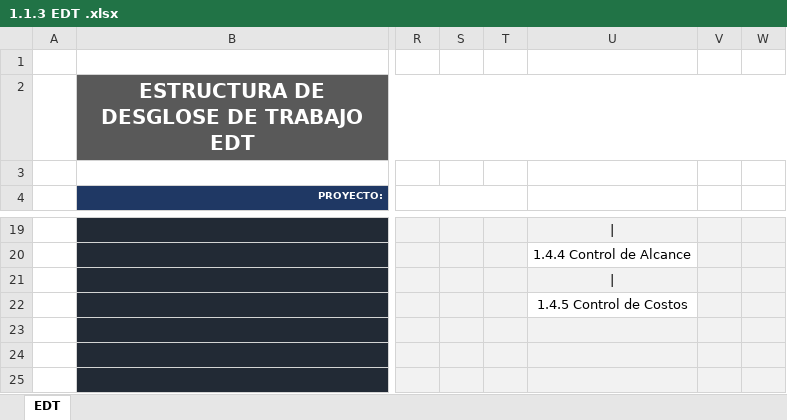
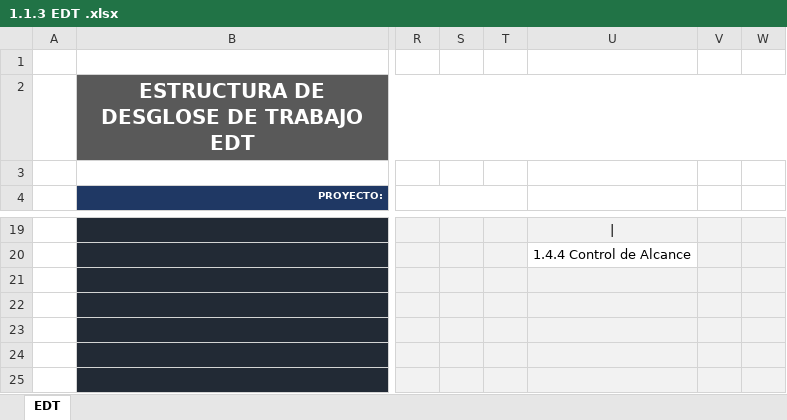
Before and after one commit to marcelotroquian/capstone, an Excel workbook: Fase 2/Evidencias Proyecto/1.1.3 EDT .xlsx, sheet EDT, drawn as a sheet; only a part is shown, gaps mark what is left out; values as stored, in another font and other column widths than the file's, no borders; the diff names each change by its address in the sheet, - before the commit and + after, or states it on an @@ line.

```diff
--- a/Fase 2/Evidencias Proyecto/1.1.3 EDT .xlsx (sheet EDT)
+++ b/Fase 2/Evidencias Proyecto/1.1.3 EDT .xlsx (sheet EDT)
-U21: |
+U21: (empty)
-U22: 1.4.5 Control de Costos
+U22: (empty)
-U22 fill: none
+U22 fill: #F2F2F2
```
Also changed, not shown: Fase 2/Evidencias Proyecto/1.1.4 Diccionario EDT.xlsx, Fase 2/Evidencias Proyecto/1.1.5 Matriz RACI.xlsx, 13 other files.
